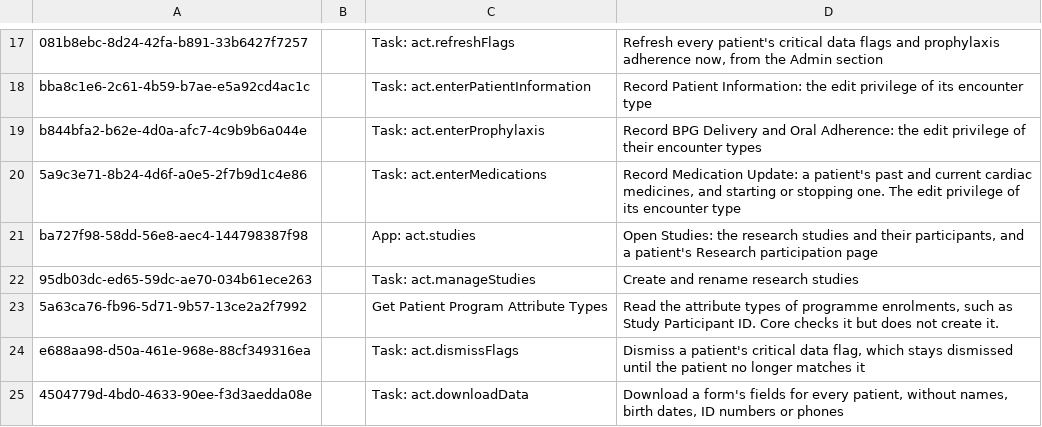
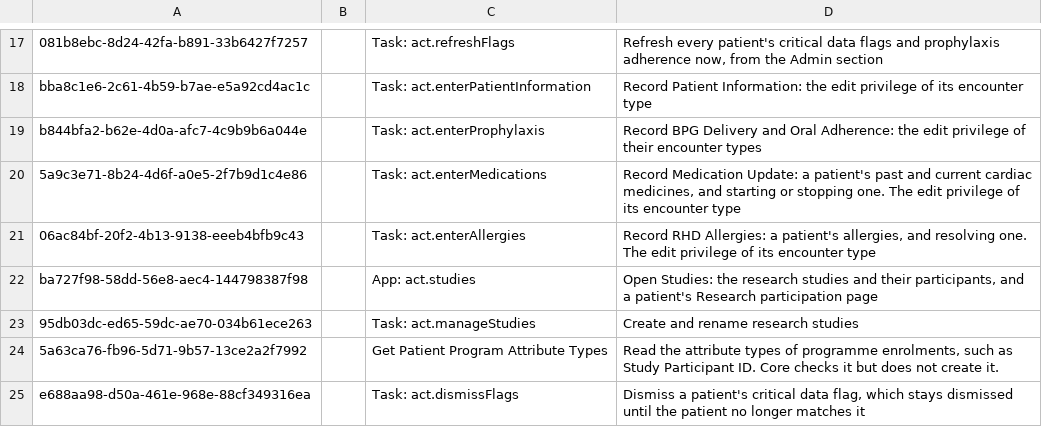
Before and after one commit to DIGI-UW/openmrs-distro-referenceapplication, a CSV file: distro/configuration/privileges/rhd_privileges.csv, drawn as a sheet; only a part is shown, gaps mark what is left out; the shorter side is filled out with more unchanged rows; the diff names each change by its address in the sheet, - before the commit and + after, or states it on an @@ line.

```diff
--- a/distro/configuration/privileges/rhd_privileges.csv
+++ b/distro/configuration/privileges/rhd_privileges.csv
+row 21: 06ac84bf-20f2-4b13-9138-eeeb4bfb9c43 |  | Task: act.enterAllergies | Record RHD Allergies: a patient's allergies, and resolving one. The edit privilege of its encounter type
```
Also changed, not shown: distro/configuration/concepts/rhd_conceptsets.csv, distro/configuration/concepts/rhd_questions_consultation.csv, 15 other files.
